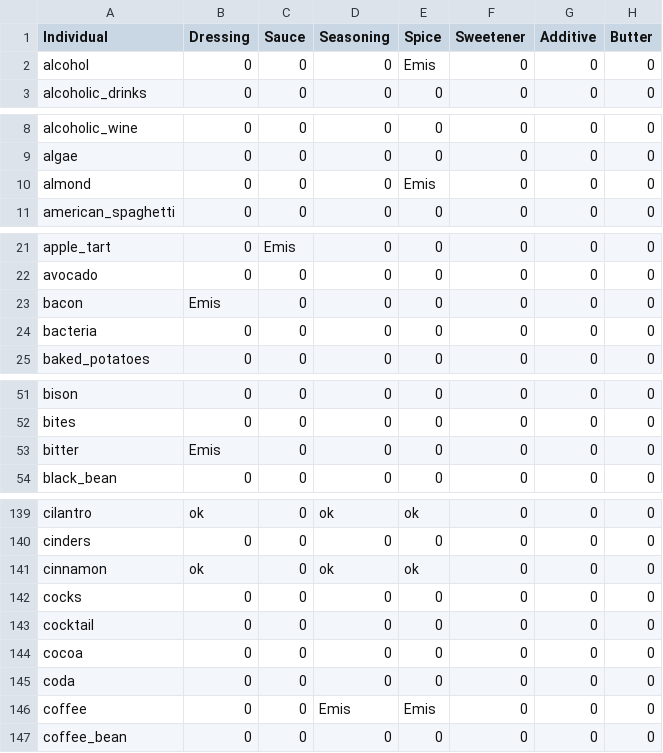
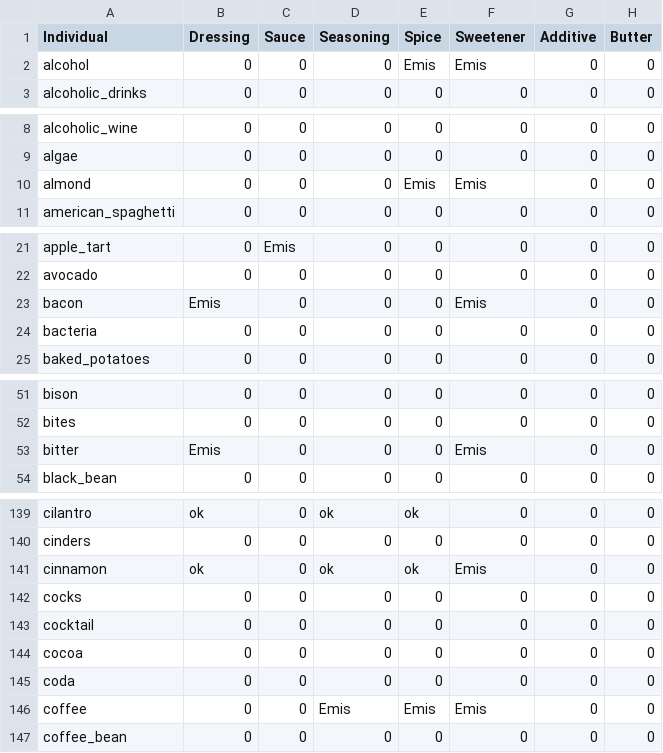
Before and after one commit to Chistera4-Expectation/experiments-knowledge-harvest-from-llm, a CSV file: validation/validation_roberta_base_individuales.csv, drawn as a sheet; only a part is shown, gaps mark what is left out; the diff covers the shown part only; the diff names each change by its address in the sheet, - before the commit and + after, or states it on an @@ line.

Commit message:
feat(validation): roberta base "sweetener"

```diff
--- a/validation/validation_roberta_base_individuales.csv
+++ b/validation/validation_roberta_base_individuales.csv
-F2 (Sweetener): 0
+F2 (Sweetener): Emis
-F10 (Sweetener): 0
+F10 (Sweetener): Emis
-F23 (Sweetener): 0
+F23 (Sweetener): Emis
-F53 (Sweetener): 0
+F53 (Sweetener): Emis
-F141 (Sweetener): 0
+F141 (Sweetener): Emis
-F146 (Sweetener): 0
+F146 (Sweetener): Emis
```
Also changed, not shown: 17 edited cells elsewhere in this file, validation/validation_roberta_base.csv.
